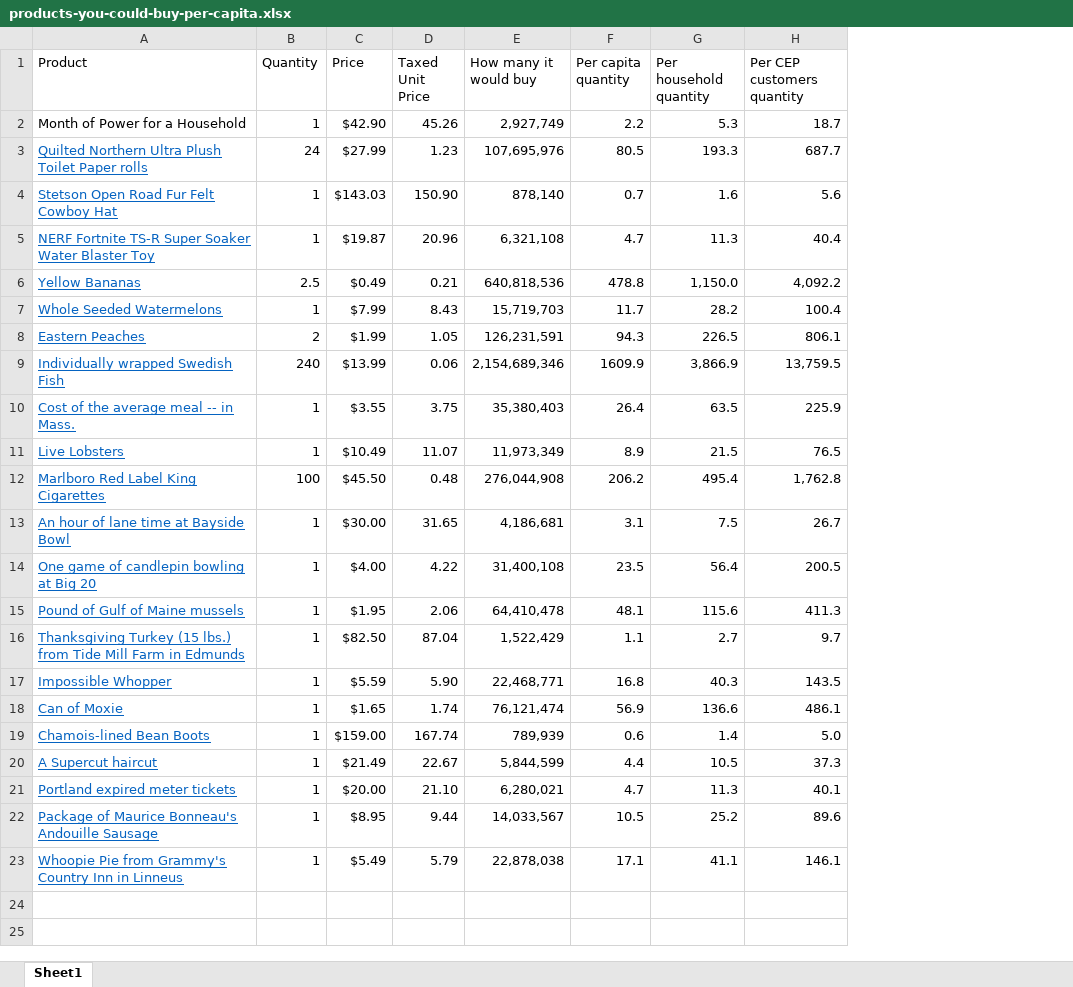
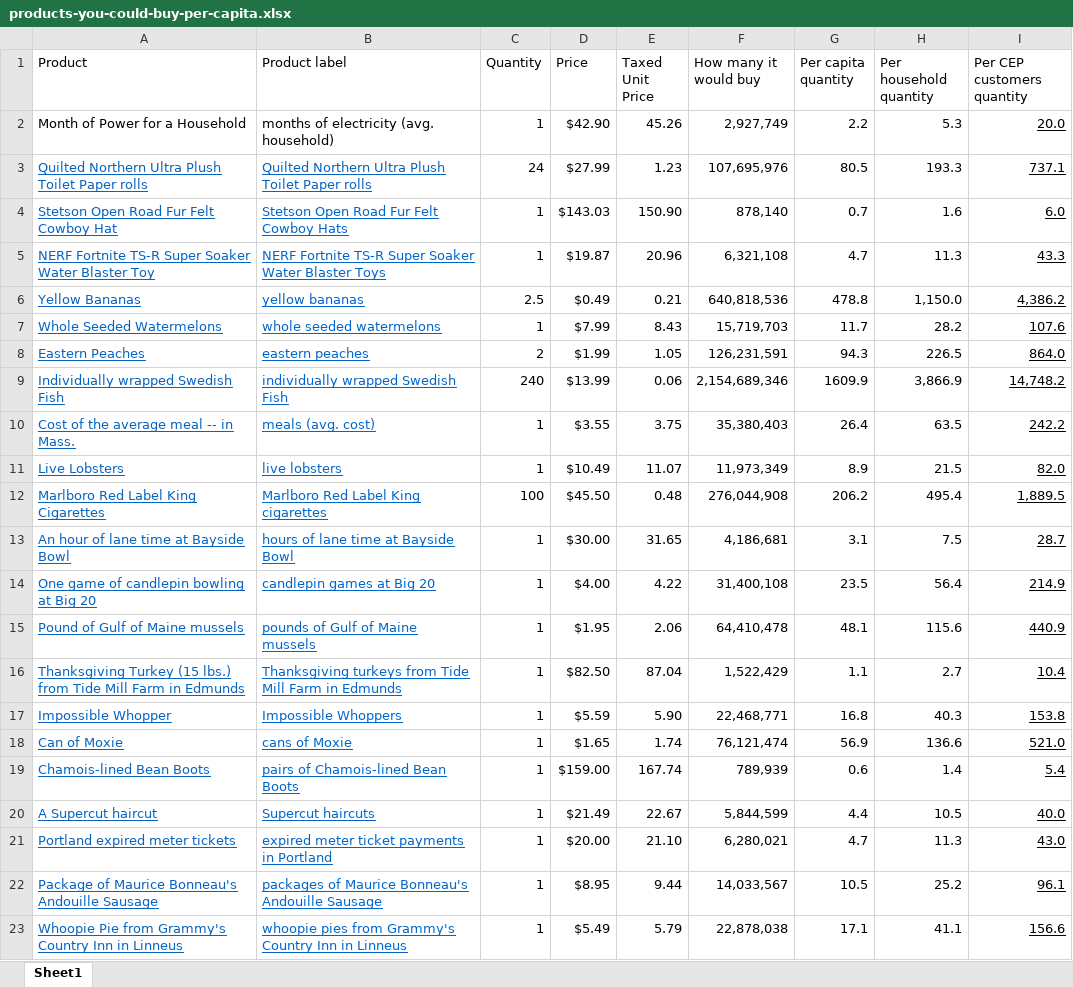
Before and after one commit to darrenfishell/data-projects, an Excel workbook: retail-power-compare/data/products-you-could-buy-per-capita.xlsx, sheet Sheet1, drawn as a sheet; values as stored, in another font and other column widths than the file's, no borders; addresses are those after the commit; the diff names each change by its address in the sheet, - before the commit and + after, or states it on an @@ line.

```diff
--- a/retail-power-compare/data/products-you-could-buy-per-capita.xlsx (sheet Sheet1)
+++ b/retail-power-compare/data/products-you-could-buy-per-capita.xlsx (sheet Sheet1)
+column B (Product label), rows 2-23: months of electricity (avg. household) | Quilted Northern Ultra Plush Toilet Paper rolls | Stetson Open Road Fur Felt Cowboy Hats | NERF Fortnite TS-R Super Soaker Water Blaster Toys | yellow bananas | whole seeded watermelons | eastern peaches | individually wrapped Swedish Fish | meals (avg. cost) | live lobsters | Marlboro Red Label King cigarettes | hours of lane time at Bayside Bowl | candlepin games at Big 20 | pounds of Gulf of Maine mussels | Thanksgiving turkeys from Tide Mill Farm in Edmunds | Impossible Whoppers | cans of Moxie | pairs of Chamois-lined Bean Boots | Supercut haircuts | expired meter ticket payments in Portland | packages of Maurice Bonneau's Andouille Sausage | whoopie pies from Grammy's Country Inn in Linneus
-I2 (Per CEP customers quantity): 18.7
+I2 (Per CEP customers quantity): 20.0
-I2:I23 underline: off
+I2:I23 underline: on
-I3 (Per CEP customers quantity): 687.7
+I3 (Per CEP customers quantity): 737.1
-I4 (Per CEP customers quantity): 5.6
+I4 (Per CEP customers quantity): 6.0
-I5 (Per CEP customers quantity): 40.4
+I5 (Per CEP customers quantity): 43.3
-I6 (Per CEP customers quantity): 4,092.2
+I6 (Per CEP customers quantity): 4,386.2
-I7 (Per CEP customers quantity): 100.4
+I7 (Per CEP customers quantity): 107.6
-I8 (Per CEP customers quantity): 806.1
+I8 (Per CEP customers quantity): 864.0
-I9 (Per CEP customers quantity): 13,759.5
+I9 (Per CEP customers quantity): 14,748.2
-I10 (Per CEP customers quantity): 225.9
+I10 (Per CEP customers quantity): 242.2
-I11 (Per CEP customers quantity): 76.5
+I11 (Per CEP customers quantity): 82.0
-I12 (Per CEP customers quantity): 1,762.8
+I12 (Per CEP customers quantity): 1,889.5
-I13 (Per CEP customers quantity): 26.7
+I13 (Per CEP customers quantity): 28.7
-I14 (Per CEP customers quantity): 200.5
+I14 (Per CEP customers quantity): 214.9
-I15 (Per CEP customers quantity): 411.3
+I15 (Per CEP customers quantity): 440.9
-I16 (Per CEP customers quantity): 9.7
+I16 (Per CEP customers quantity): 10.4
-I17 (Per CEP customers quantity): 143.5
+I17 (Per CEP customers quantity): 153.8
-I18 (Per CEP customers quantity): 486.1
+I18 (Per CEP customers quantity): 521.0
-I19 (Per CEP customers quantity): 5.0
+I19 (Per CEP customers quantity): 5.4
-I20 (Per CEP customers quantity): 37.3
+I20 (Per CEP customers quantity): 40.0
-I21 (Per CEP customers quantity): 40.1
+I21 (Per CEP customers quantity): 43.0
-I22 (Per CEP customers quantity): 89.6
+I22 (Per CEP customers quantity): 96.1
-I23 (Per CEP customers quantity): 146.1
+I23 (Per CEP customers quantity): 156.6
```
Also changed, not shown: formulas that keep their value, 10 other files.
